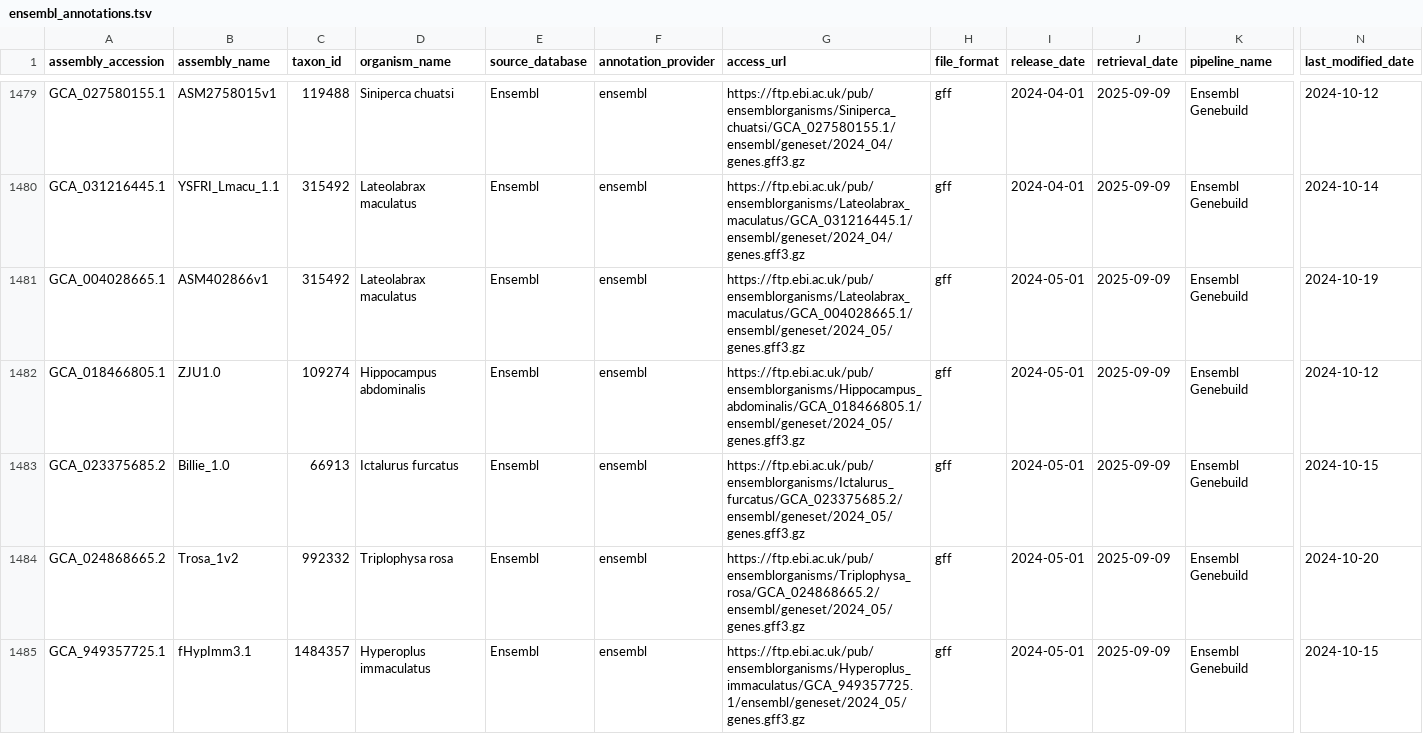
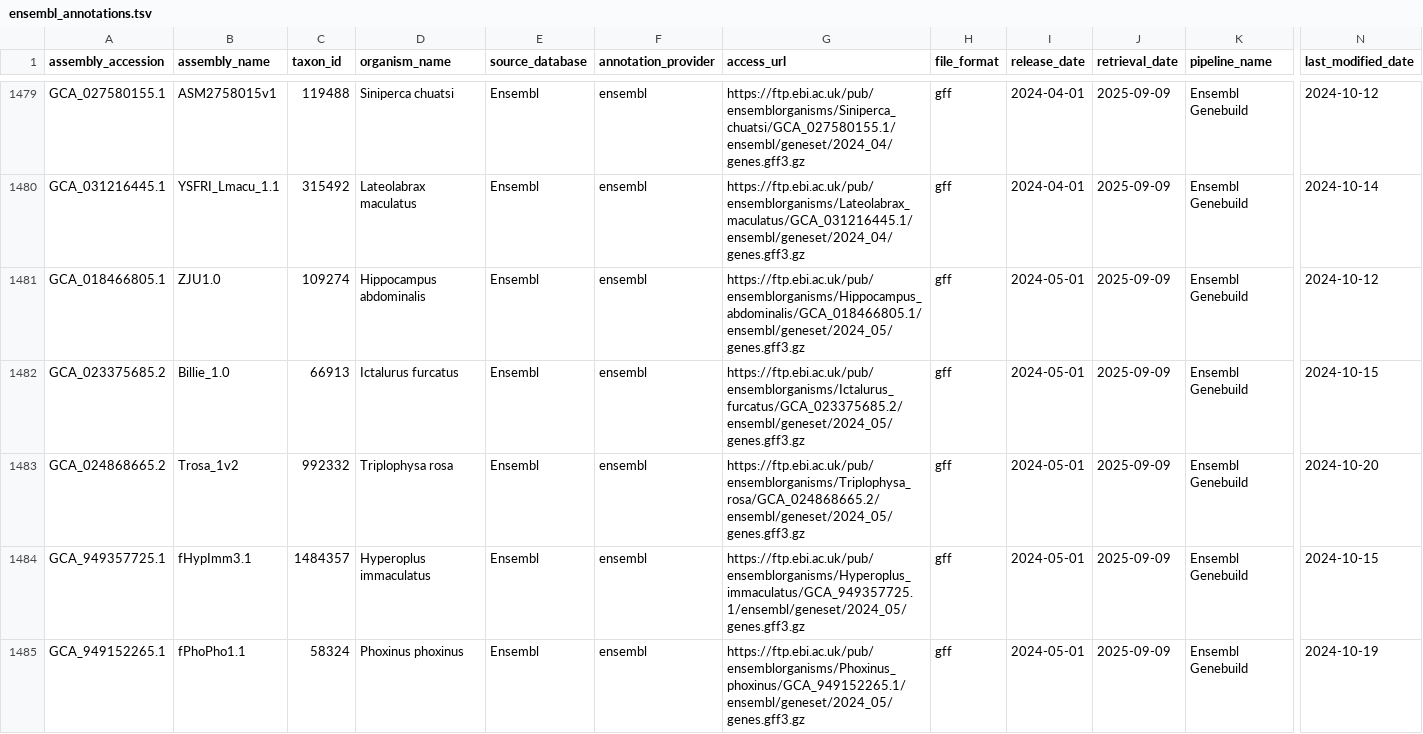
Before and after one commit to guigolab/genome-annotation-tracker, a TSV file: data/ensembl_annotations.tsv, drawn as a sheet; only a part is shown, gaps mark what is left out; the shorter side is filled out with more unchanged rows; rows hold the shown columns only; the diff names each change by its address in the sheet, - before the commit and + after, or states it on an @@ line.

```diff
--- a/data/ensembl_annotations.tsv
+++ b/data/ensembl_annotations.tsv
-row 1481: GCA_004028665.1 | ASM402866v1 | 315492 | Lateolabrax maculatus | Ensembl | ensembl | https://ftp.ebi.ac.uk/pub/ensemblorganisms/Lateolabrax_maculatus/GCA_004028665.1/ensembl/geneset/2024_05/genes.gff3.gz | gff | 2024-05-01 | 2025-09-09 | Ensembl Genebuild | 2024-10-19
```
